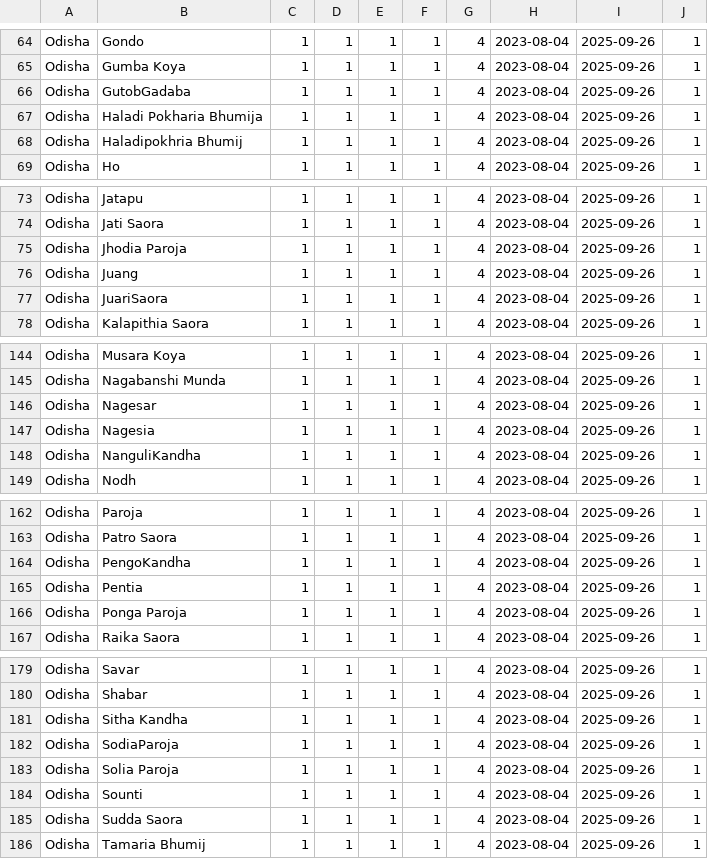
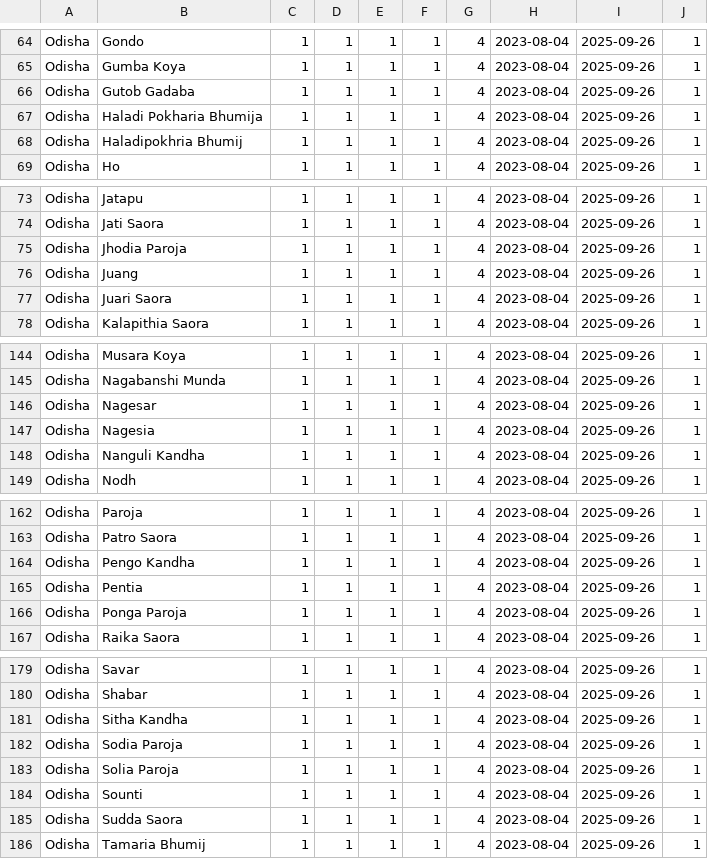
Before and after one commit to in-rolls/anusuchi, a TSV file: lists/presence_matrix.tsv, drawn as a sheet; only a part is shown, gaps mark what is left out.

```diff
--- a/lists/presence_matrix.tsv
+++ b/lists/presence_matrix.tsv
@@ -65,3 +65,3 @@ Odisha	Gondo	1	1	1	1	4	2023-08-04	2025-09-26	1
 Odisha	Gumba Koya	1	1	1	1	4	2023-08-04	2025-09-26	1
-Odisha	GutobGadaba	1	1	1	1	4	2023-08-04	2025-09-26	1
+Odisha	Gutob Gadaba	1	1	1	1	4	2023-08-04	2025-09-26	1
 Odisha	Haladi Pokharia Bhumija	1	1	1	1	4	2023-08-04	2025-09-26	1
@@ -76,3 +76,3 @@ Odisha	Jhodia Paroja	1	1	1	1	4	2023-08-04	2025-09-26	1
 Odisha	Juang	1	1	1	1	4	2023-08-04	2025-09-26	1
-Odisha	JuariSaora	1	1	1	1	4	2023-08-04	2025-09-26	1
+Odisha	Juari Saora	1	1	1	1	4	2023-08-04	2025-09-26	1
 Odisha	Kalapithia Saora	1	1	1	1	4	2023-08-04	2025-09-26	1
@@ -147,3 +147,3 @@ Odisha	Nagesar	1	1	1	1	4	2023-08-04	2025-09-26	1
 Odisha	Nagesia	1	1	1	1	4	2023-08-04	2025-09-26	1
-Odisha	NanguliKandha	1	1	1	1	4	2023-08-04	2025-09-26	1
+Odisha	Nanguli Kandha	1	1	1	1	4	2023-08-04	2025-09-26	1
 Odisha	Nodh	1	1	1	1	4	2023-08-04	2025-09-26	1
@@ -163,3 +163,3 @@ Odisha	Paroja	1	1	1	1	4	2023-08-04	2025-09-26	1
 Odisha	Patro Saora	1	1	1	1	4	2023-08-04	2025-09-26	1
-Odisha	PengoKandha	1	1	1	1	4	2023-08-04	2025-09-26	1
+Odisha	Pengo Kandha	1	1	1	1	4	2023-08-04	2025-09-26	1
 Odisha	Pentia	1	1	1	1	4	2023-08-04	2025-09-26	1
@@ -181,3 +181,3 @@ Odisha	Shabar	1	1	1	1	4	2023-08-04	2025-09-26	1
 Odisha	Sitha Kandha	1	1	1	1	4	2023-08-04	2025-09-26	1
-Odisha	SodiaParoja	1	1	1	1	4	2023-08-04	2025-09-26	1
+Odisha	Sodia Paroja	1	1	1	1	4	2023-08-04	2025-09-26	1
 Odisha	Solia Paroja	1	1	1	1	4	2023-08-04	2025-09-26	1
```
Also changed, not shown: lists/n_communities.tsv, lists/st_parse_report.tsv, 9 other files.
